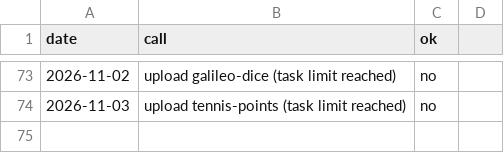
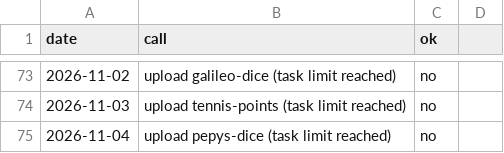
Before and after one commit to AlphaHylian/surprisal, a CSV file: state/zapier_usage.csv, drawn as a sheet; only a part is shown, gaps mark what is left out; the diff names each change by its address in the sheet, - before the commit and + after, or states it on an @@ line.

```diff
--- a/state/zapier_usage.csv
+++ b/state/zapier_usage.csv
+row 75: 2026-11-04 | upload pepys-dice (task limit reached) | no
```
Also changed, not shown: state/videos.csv, 12 other files.
